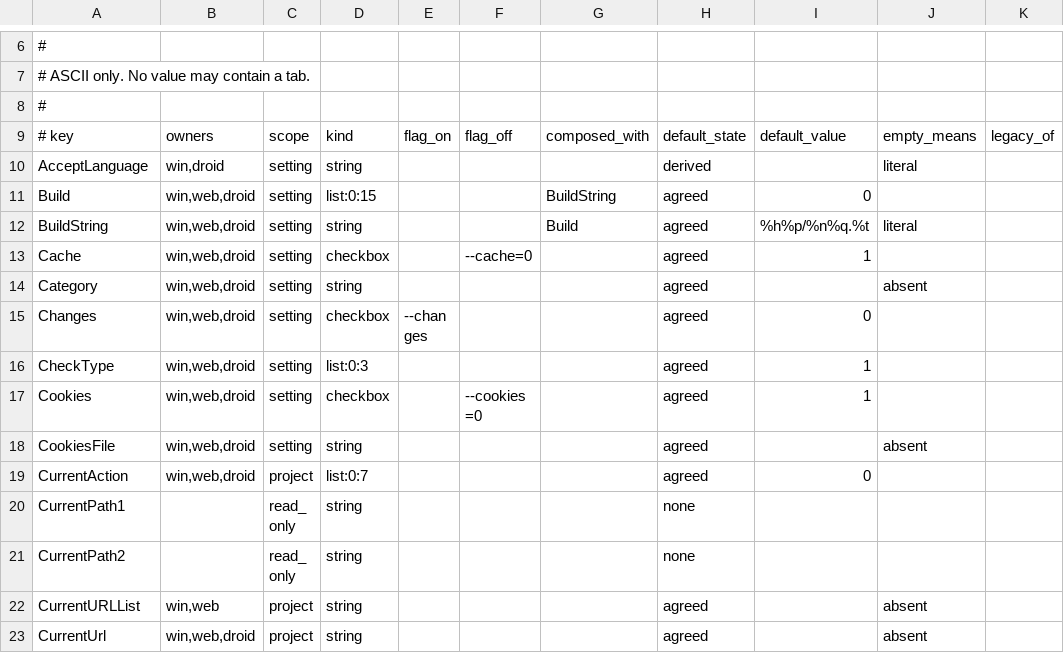
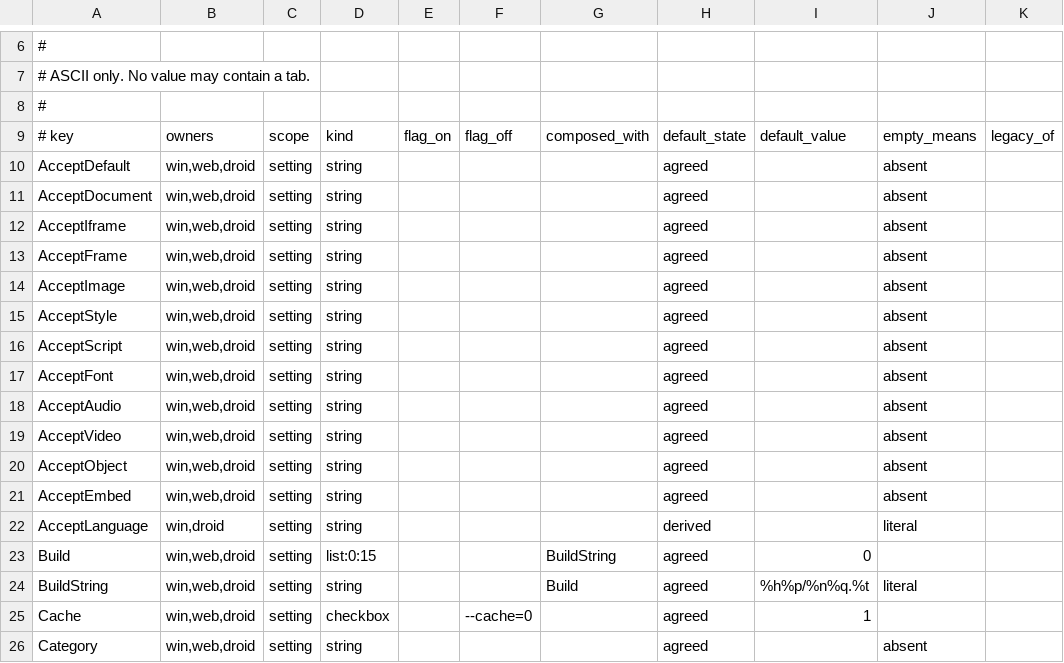
Before and after one commit to xroche/httrack, a TSV file: winprofile-keys.tsv, drawn as a sheet; only a part is shown, gaps mark what is left out; the shorter side is filled out with more unchanged rows; the diff names each change by its address in the sheet, - before the commit and + after, or states it on an @@ line.

```diff
--- a/winprofile-keys.tsv
+++ b/winprofile-keys.tsv
+row 10: AcceptDefault | win,web,droid | setting | string |  |  |  | agreed |  | absent
+row 11: AcceptDocument | win,web,droid | setting | string |  |  |  | agreed |  | absent
+row 12: AcceptIframe | win,web,droid | setting | string |  |  |  | agreed |  | absent
+row 13: AcceptFrame | win,web,droid | setting | string |  |  |  | agreed |  | absent
+row 14: AcceptImage | win,web,droid | setting | string |  |  |  | agreed |  | absent
+row 15: AcceptStyle | win,web,droid | setting | string |  |  |  | agreed |  | absent
+row 16: AcceptScript | win,web,droid | setting | string |  |  |  | agreed |  | absent
+row 17: AcceptFont | win,web,droid | setting | string |  |  |  | agreed |  | absent
+row 18: AcceptAudio | win,web,droid | setting | string |  |  |  | agreed |  | absent
+row 19: AcceptVideo | win,web,droid | setting | string |  |  |  | agreed |  | absent
+row 20: AcceptObject | win,web,droid | setting | string |  |  |  | agreed |  | absent
+row 21: AcceptEmbed | win,web,droid | setting | string |  |  |  | agreed |  | absent
```
Also changed, not shown: 59 other files.
